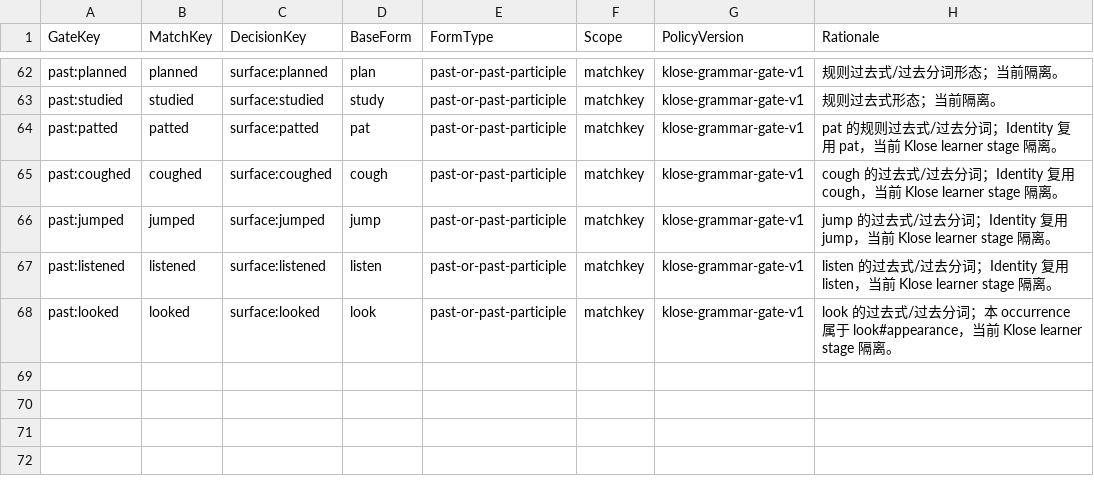
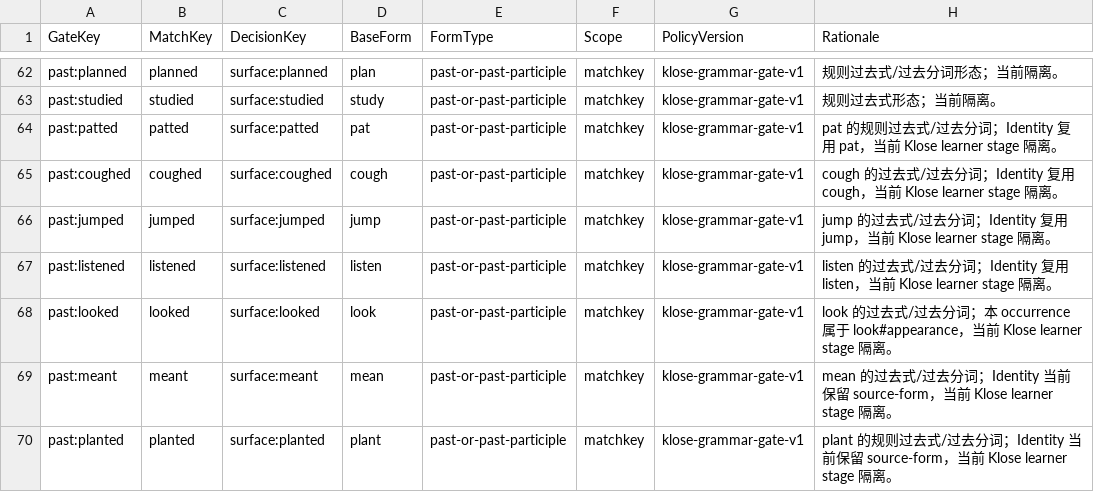
Before and after one commit to whisper-wind17/English, a CSV file: anki/klose/third_party_vocabulary/learner/grammar_form_quarantine.csv, drawn as a sheet; only a part is shown, gaps mark what is left out; the diff names each change by its address in the sheet, - before the commit and + after, or states it on an @@ line.

Commit message:
Quarantine new Stage-A past forms

```diff
--- a/anki/klose/third_party_vocabulary/learner/grammar_form_quarantine.csv
+++ b/anki/klose/third_party_vocabulary/learner/grammar_form_quarantine.csv
+row 69: past:meant | meant | surface:meant | mean | past-or-past-participle | matchkey | klose-grammar-gate-v1 | mean 的过去式/过去分词；Identity 当前保留 source-form，当前 Klose learner stage 隔离。
+row 70: past:planted | planted | surface:planted | plant | past-or-past-participle | matchkey | klose-grammar-gate-v1 | plant 的规则过去式/过去分词；Identity 当前保留 source-form，当前 Klose learner stage 隔离。
```
